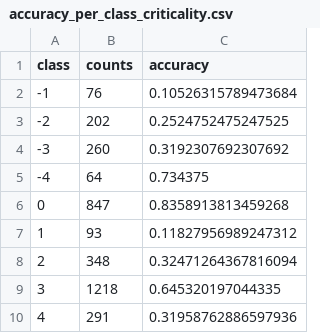
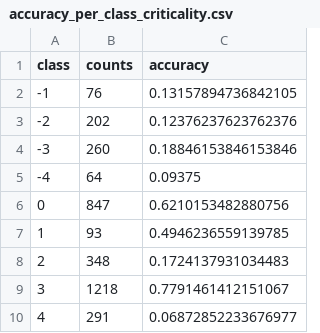
Before and after one commit to yiwen-h/pxtextmining, a CSV file: notebooks/results_criticality_issue_26/accuracy_per_class_criticality.csv, drawn as a sheet.

```diff
--- a/notebooks/results_criticality_issue_26/accuracy_per_class_criticality.csv
+++ b/notebooks/results_criticality_issue_26/accuracy_per_class_criticality.csv
@@ -1,10 +1,10 @@
 class,counts,accuracy
--1,76,0.10526315789473684
--2,202,0.2524752475247525
--3,260,0.3192307692307692
--4,64,0.734375
-0,847,0.8358913813459268
-1,93,0.11827956989247312
-2,348,0.32471264367816094
-3,1218,0.645320197044335
-4,291,0.31958762886597936
+-1,76,0.13157894736842105
+-2,202,0.12376237623762376
+-3,260,0.18846153846153846
+-4,64,0.09375
+0,847,0.6210153482880756
+1,93,0.4946236559139785
+2,348,0.1724137931034483
+3,1218,0.7791461412151067
+4,291,0.06872852233676977
```
Also changed, not shown: notebooks/results_criticality_issue_26/index_test_data_criticality.csv, notebooks/results_criticality_issue_26/index_training_data_criticality.csv, 13 other files.
